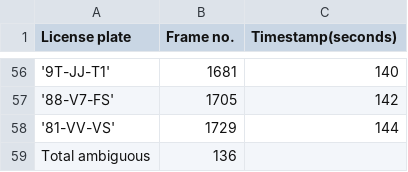
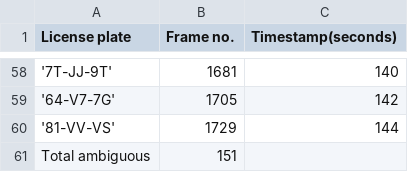
Before and after one commit to vincentvvliet/Docker_ImageProcessing, a CSV file: sampleOutput.csv, drawn as a sheet; only a part is shown, gaps mark what is left out; the diff covers the shown part only.

```diff
--- a/sampleOutput.csv
+++ b/sampleOutput.csv
@@ -56,4 +58,4 @@ License plate,Frame no.,Timestamp(seconds)
-'9T-JJ-T1',1681,140
-'88-V7-FS',1705,142
+'7T-JJ-9T',1681,140
+'64-V7-7G',1705,142
 '81-VV-VS',1729,144
-Total ambiguous,136
+Total ambiguous,151
```
Also changed, not shown: 4 added rows, 2 removed rows and 25 edited cells elsewhere in this file, 2 other files.
